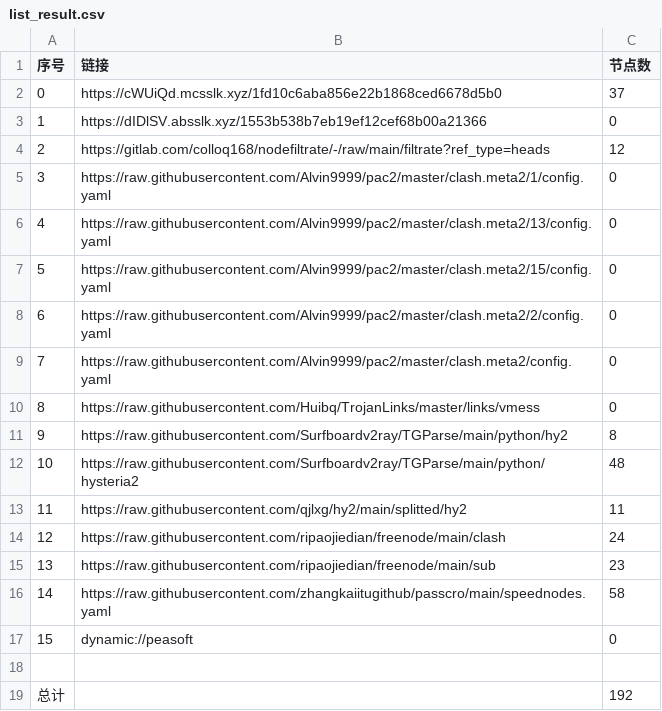
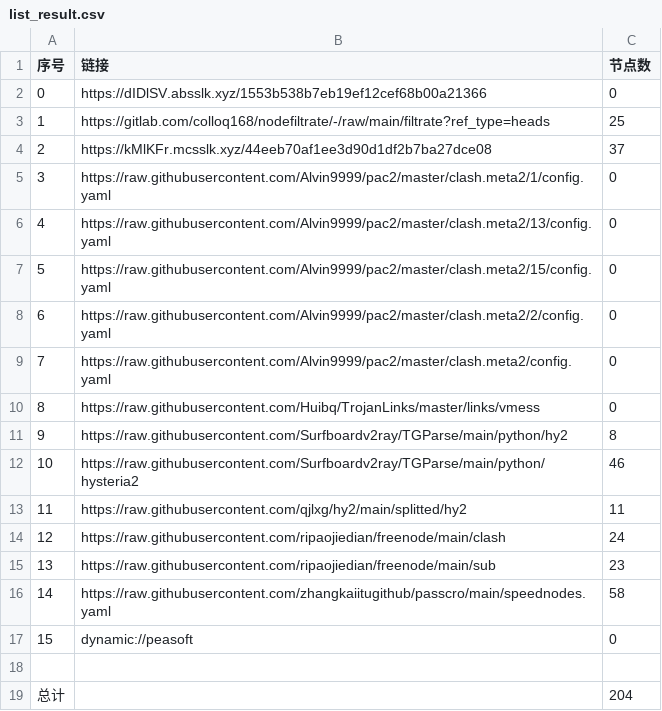
Before and after one commit to jianwu-zhao/NoMoreWalls, a CSV file: list_result.csv, drawn as a sheet.

```diff
--- a/list_result.csv
+++ b/list_result.csv
@@ -1,5 +1,5 @@
 序号,链接,节点数
-0,https://cWUiQd.mcsslk.xyz/1fd10c6aba856e22b1868ced6678d5b0,37
-1,https://dIDlSV.absslk.xyz/1553b538b7eb19ef12cef68b00a21366,0
-2,https://gitlab.com/colloq168/nodefiltrate/-/raw/main/filtrate?ref_type=heads,12
+0,https://dIDlSV.absslk.xyz/1553b538b7eb19ef12cef68b00a21366,0
+1,https://gitlab.com/colloq168/nodefiltrate/-/raw/main/filtrate?ref_type=heads,25
+2,https://kMlKFr.mcsslk.xyz/44eeb70af1ee3d90d1df2b7ba27dce08,37
 3,https://raw.githubusercontent.com/Alvin9999/pac2/master/clash.meta2/1/config.yaml,0
@@ -11,3 +11,3 @@
 9,https://raw.githubusercontent.com/Surfboardv2ray/TGParse/main/python/hy2,8
-10,https://raw.githubusercontent.com/Surfboardv2ray/TGParse/main/python/hysteria2,48
+10,https://raw.githubusercontent.com/Surfboardv2ray/TGParse/main/python/hysteria2,46
 11,https://raw.githubusercontent.com/qjlxg/hy2/main/splitted/hy2,11
@@ -18,2 +18,2 @@
 
-总计,,192
+总计,,204
```
Also changed, not shown: 27 other files.
